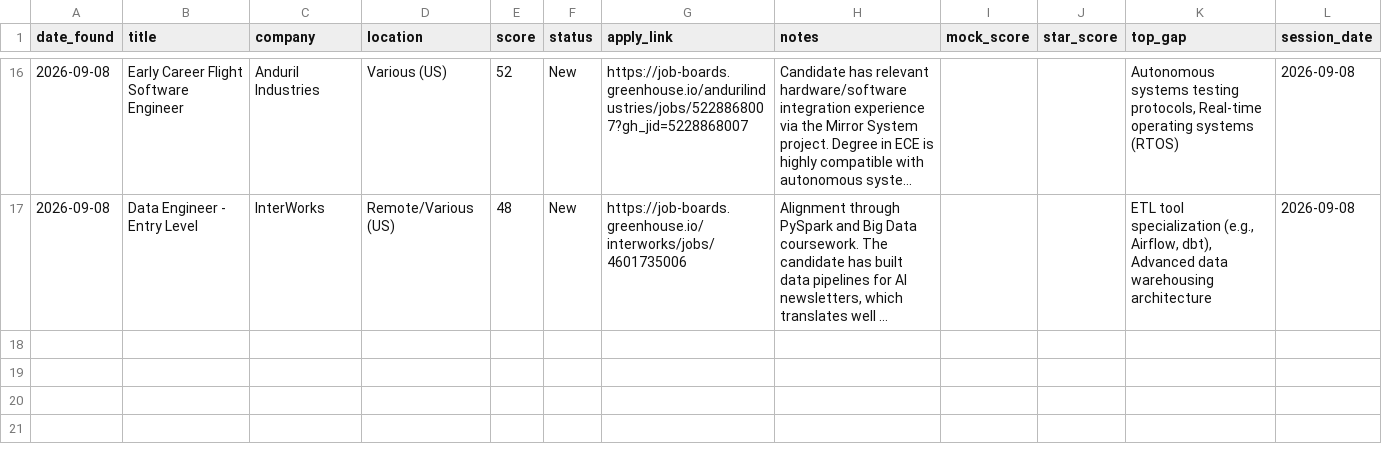
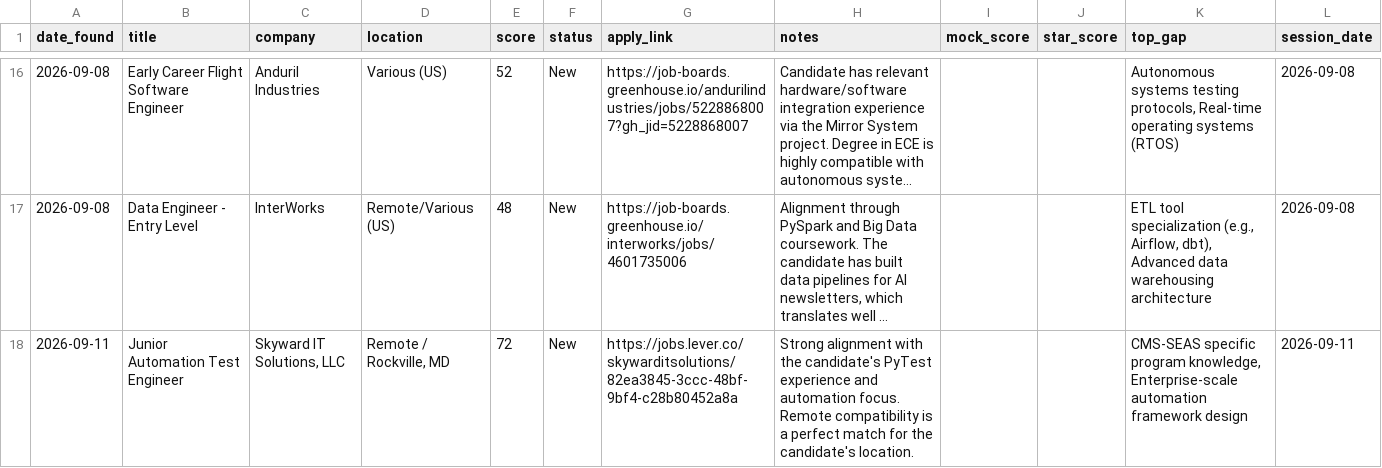
Before and after one commit to muraliikrishnant/EntryWay-AI, a CSV file: site/data/jobs_other.csv, drawn as a sheet; only a part is shown, gaps mark what is left out; long unchanged cells end in …; the diff names each change by its address in the sheet, - before the commit and + after, or states it on an @@ line.

```diff
--- a/site/data/jobs_other.csv
+++ b/site/data/jobs_other.csv
+row 18: 2026-09-11 | Junior Automation Test Engineer | Skyward IT Solutions, LLC | Remote / Rockville, MD | 72 | New | https://jobs.lever.co/skywarditsolutions/82ea3845-3ccc-48bf-9bf4-c28b80452a8a | Strong alignment with the candidate's PyTest experience and automation focus. Remote compatibility is a perfect match for the candidate's location. |  |  | CMS-SEAS specific program knowledge, Enterprise-scale automation framework design | 2026-09-11
```
Also changed, not shown: site/data/jobs_ai_engineer.csv, site/data/jobs_forward_deployed_engineer.csv.
